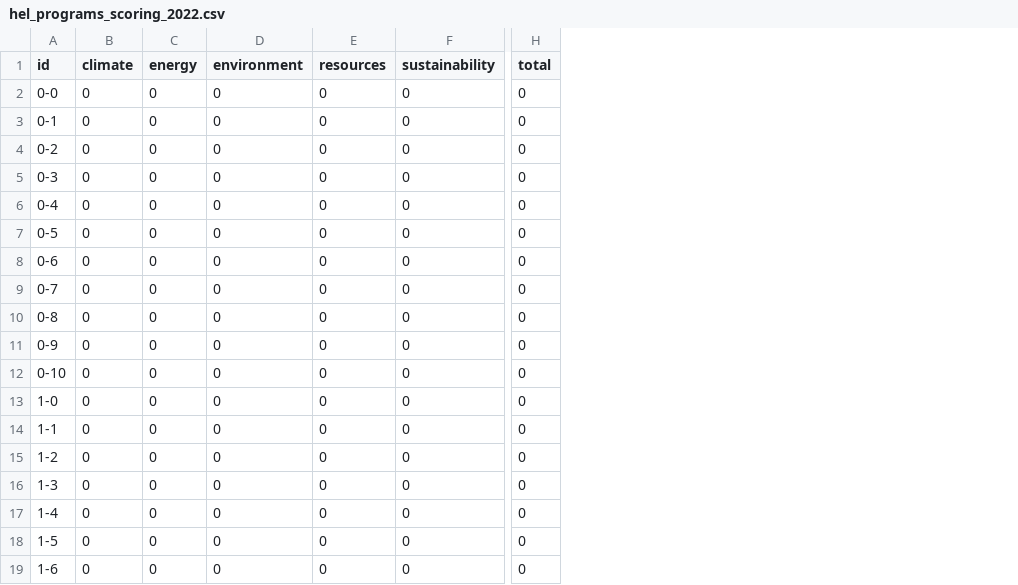
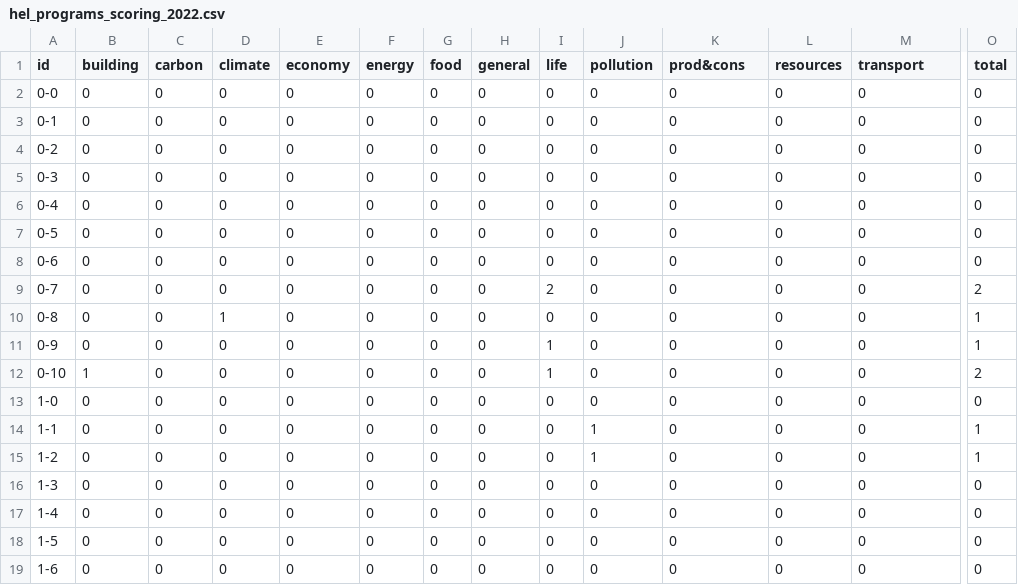
Before and after one commit to Education4Climate/Education4Climate, a CSV file: data/scoring-output/hel_programs_scoring_2022.csv, drawn as a sheet; only a part is shown, gaps mark what is left out; addresses are those after the commit; the diff covers the shown part only; the diff names each change by its address in the sheet, - before the commit and + after, or states it on an @@ line.

```diff
--- a/data/scoring-output/hel_programs_scoring_2022.csv
+++ b/data/scoring-output/hel_programs_scoring_2022.csv
+column B (building), rows 2-19: 0 | 0 | 0 | 0 | 0 | 0 | 0 | 0 | 0 | 0 | 1 | 0 | 0 | 0 | 0 | 0 | 0 | 0
+column C (carbon), rows 2-19: all 0
+column E (economy), rows 2-19: all 0
+column G (food), rows 2-19: all 0
+column H (general), rows 2-19: all 0
+column I (life), rows 2-19: 0 | 0 | 0 | 0 | 0 | 0 | 0 | 2 | 0 | 1 | 1 | 0 | 0 | 0 | 0 | 0 | 0 | 0
+column J (pollution), rows 2-19: 0 | 0 | 0 | 0 | 0 | 0 | 0 | 0 | 0 | 0 | 0 | 0 | 1 | 1 | 0 | 0 | 0 | 0
-K1: environment
+K1: prod&cons
-M1: sustainability
+M1: transport
-O9 (total): 0
+O9 (total): 2
-D10 (climate): 0
+D10 (climate): 1
-O10:O11 (total): 0
+O10:O11 (total): 1
-O12 (total): 0
+O12 (total): 2
-O14:O15 (total): 0
+O14:O15 (total): 1
```
Also changed, not shown: 19 edited cells elsewhere in this file, 10 other files.
